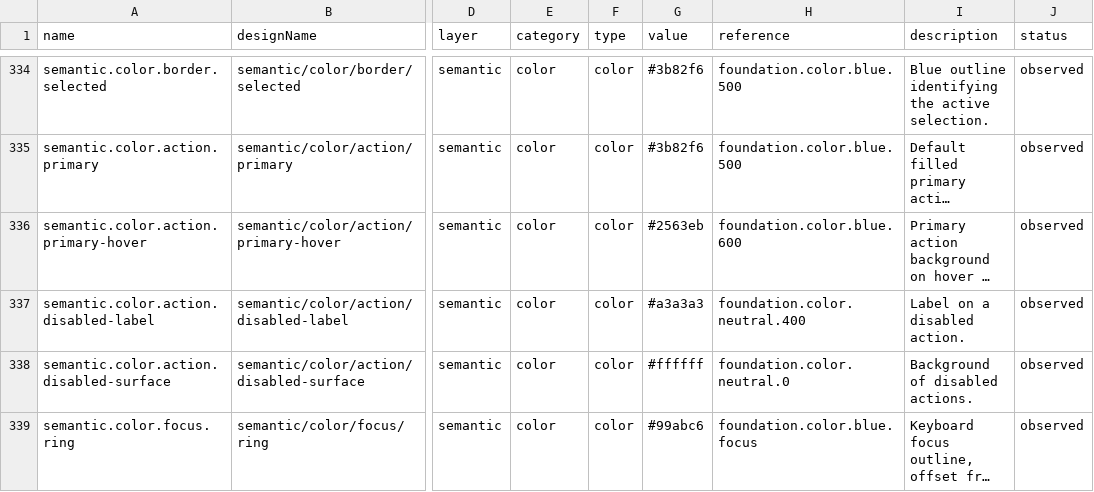
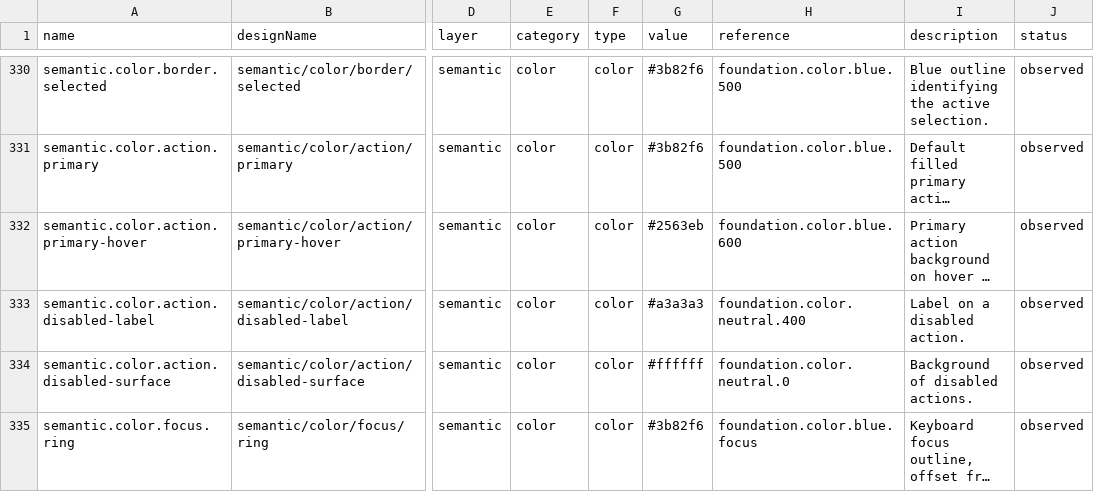
Before and after one commit to ecastillo-productdesigner/CSA, a CSV file: dist/design-system/tokens.csv, drawn as a sheet; only a part is shown, gaps mark what is left out; long unchanged cells end in …; addresses are those after the commit; the diff covers the shown part only; the diff names each change by its address in the sheet, - before the commit and + after, or states it on an @@ line.

```diff
--- a/dist/design-system/tokens.csv
+++ b/dist/design-system/tokens.csv
-G335 (value): #99abc6
+G335 (value): #3b82f6
```
Also changed, not shown: 2 added rows, 14 removed rows and 13 edited cells elsewhere in this file, 11 other files.
